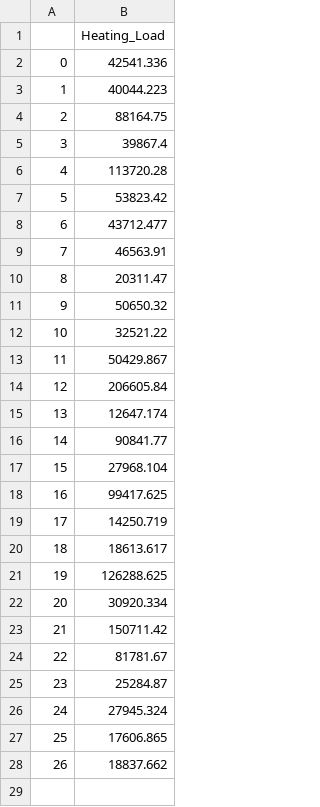
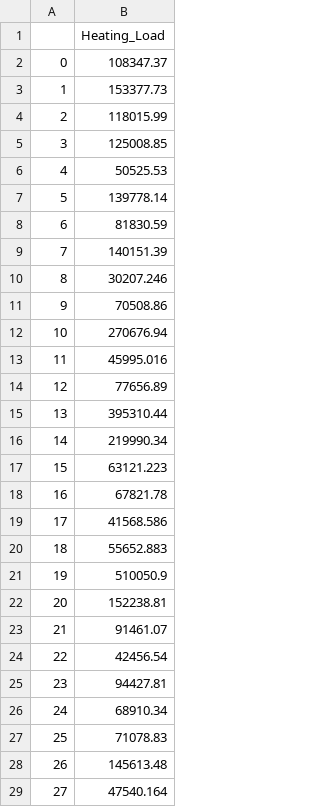
Before and after one commit to Wapity/DeepBIM, a CSV file: Model/Prediction_deep_learning/data/predictions_heating.csv, drawn as a sheet; only a part is shown; the diff covers the shown part only.

```diff
--- a/Model/Prediction_deep_learning/data/predictions_heating.csv
+++ b/Model/Prediction_deep_learning/data/predictions_heating.csv
@@ -1,28 +1,29 @@
 ,Heating_Load
-0,42541.336
-1,40044.223
-2,88164.75
-3,39867.4
-4,113720.28
-5,53823.42
-6,43712.477
-7,46563.91
-8,20311.47
-9,50650.32
-10,32521.22
-11,50429.867
-12,206605.84
-13,12647.174
-14,90841.77
-15,27968.104
-16,99417.625
-17,14250.719
-18,18613.617
-19,126288.625
-20,30920.334
-21,150711.42
-22,81781.67
-23,25284.87
-24,27945.324
-25,17606.865
-26,18837.662
+0,108347.37
+1,153377.73
+2,118015.99
+3,125008.85
+4,50525.53
+5,139778.14
+6,81830.59
+7,140151.39
+8,30207.246
+9,70508.86
+10,270676.94
+11,45995.016
+12,77656.89
+13,395310.44
+14,219990.34
+15,63121.223
+16,67821.78
+17,41568.586
+18,55652.883
+19,510050.9
+20,152238.81
+21,91461.07
+22,42456.54
+23,94427.81
+24,68910.34
+25,71078.83
+26,145613.48
+27,47540.164
```
Also changed, not shown: 3 added rows elsewhere in this file, Model/Prediction_deep_learning/data/predictions_cooling.csv, 3 other files.
